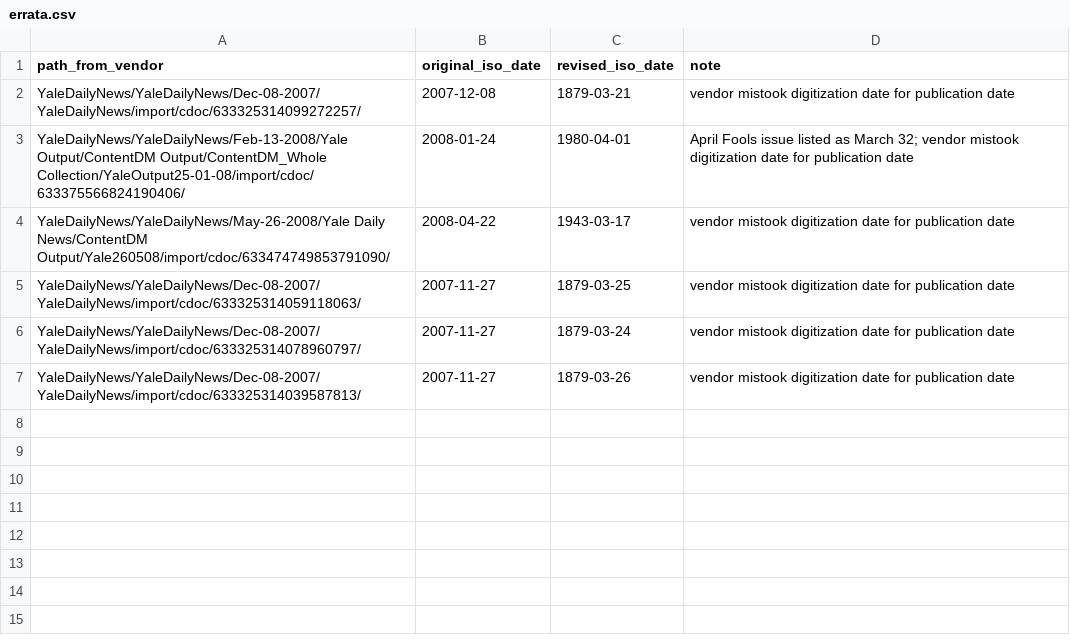
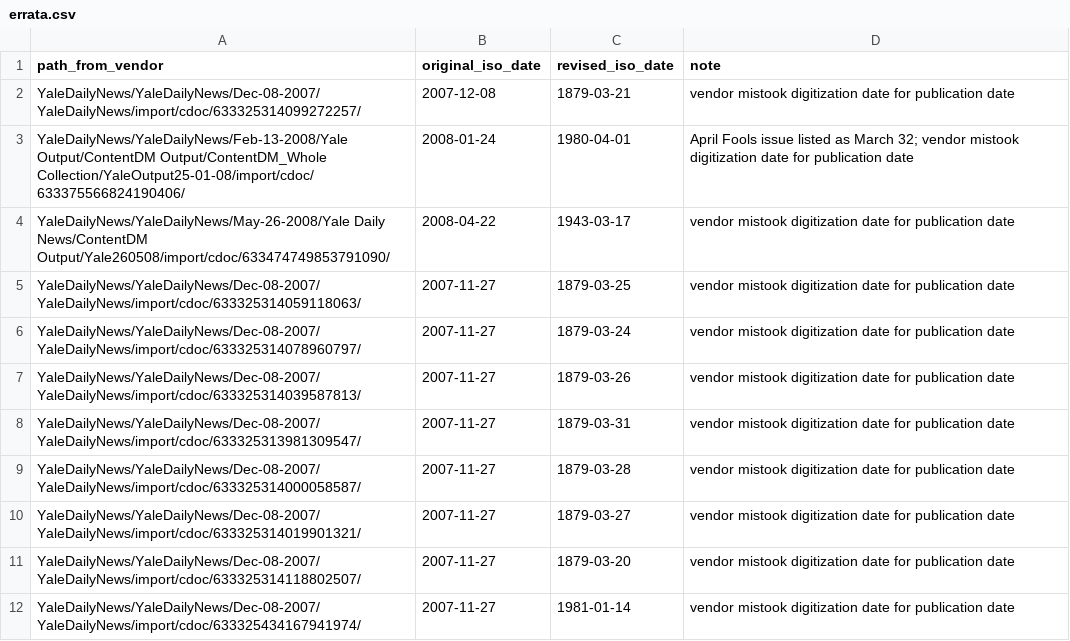
Before and after one commit to pleonard212/yale-daily-ngrams, a CSV file: errata.csv, drawn as a sheet; the diff names each change by its address in the sheet, - before the commit and + after, or states it on an @@ line.

Commit message:
Update errata.csv

```diff
--- a/errata.csv
+++ b/errata.csv
+row 8: YaleDailyNews/YaleDailyNews/Dec-08-2007/YaleDailyNews/import/cdoc/633325313981309547/ | 2007-11-27 | 1879-03-31 | vendor mistook digitization date for publication date
+row 9: YaleDailyNews/YaleDailyNews/Dec-08-2007/YaleDailyNews/import/cdoc/633325314000058587/ | 2007-11-27 | 1879-03-28 | vendor mistook digitization date for publication date
+row 10: YaleDailyNews/YaleDailyNews/Dec-08-2007/YaleDailyNews/import/cdoc/633325314019901321/ | 2007-11-27 | 1879-03-27 | vendor mistook digitization date for publication date
+row 11: YaleDailyNews/YaleDailyNews/Dec-08-2007/YaleDailyNews/import/cdoc/633325314118802507/ | 2007-11-27 | 1879-03-20 | vendor mistook digitization date for publication date
+row 12: YaleDailyNews/YaleDailyNews/Dec-08-2007/YaleDailyNews/import/cdoc/633325434167941974/ | 2007-11-27 | 1981-01-14 | vendor mistook digitization date for publication date
```
